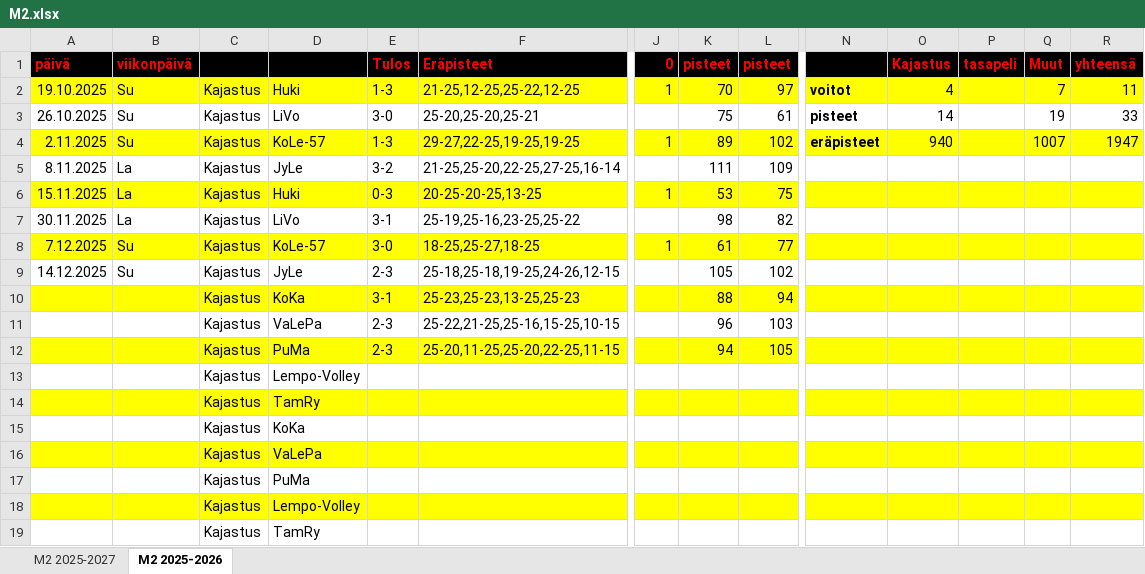
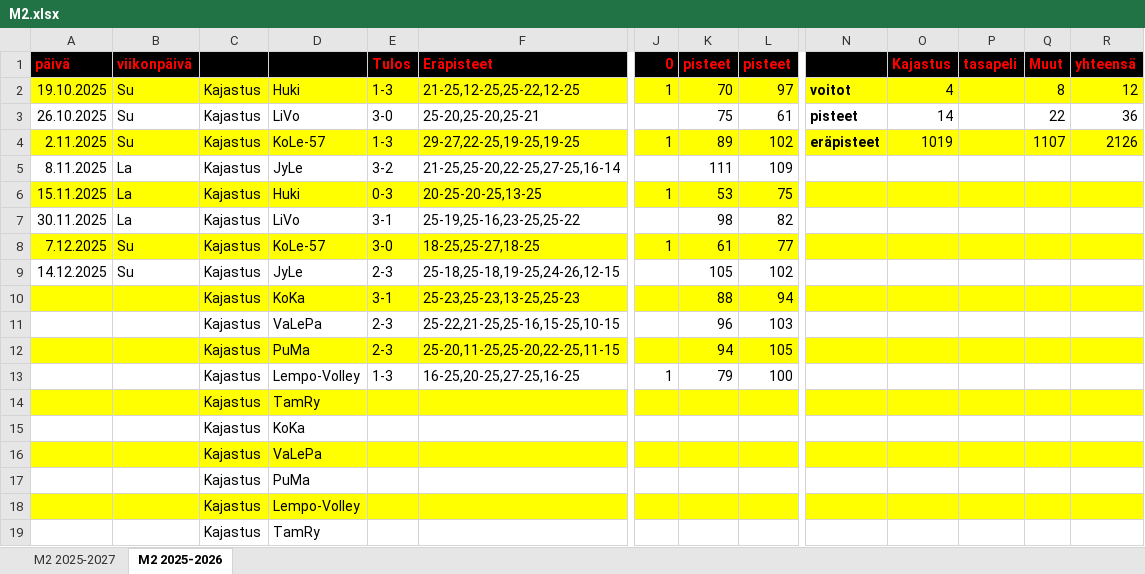
Before and after one commit to jkatoper/kaudet, an Excel workbook: M2.xlsx, sheet M2 2025-2026, drawn as a sheet; only a part is shown, gaps mark what is left out; values as stored, in another font and other column widths than the file's, no borders; removed rows and columns are numbered as before the commit, all else as after; rows hold the shown columns only; the diff names each change by its address in the sheet, - before the commit and + after, or states it on an @@ line.

```diff
--- a/M2.xlsx (sheet M2 2025-2026)
+++ b/M2.xlsx (sheet M2 2025-2026)
-Q2 (Muut): 7
+Q2 (Muut): 8
-R2 (yhteensä): 11
+R2 (yhteensä): 12
-Q3 (Muut): 19
+Q3 (Muut): 22
-R3 (yhteensä): 33
+R3 (yhteensä): 36
-O4 (Kajastus): 940
+O4 (Kajastus): 1019
-Q4 (Muut): 1007
+Q4 (Muut): 1107
-R4 (yhteensä): 1947
+R4 (yhteensä): 2126
-row 13:  |  | Kajastus | Lempo-Volley
+row 13:  |  | Kajastus | Lempo-Volley | 1-3 | 16-25,20-25,27-25,16-25 | 1 | 79 | 100
```
Also changed, not shown: sheet M2 2025-2027, 5 other files.
